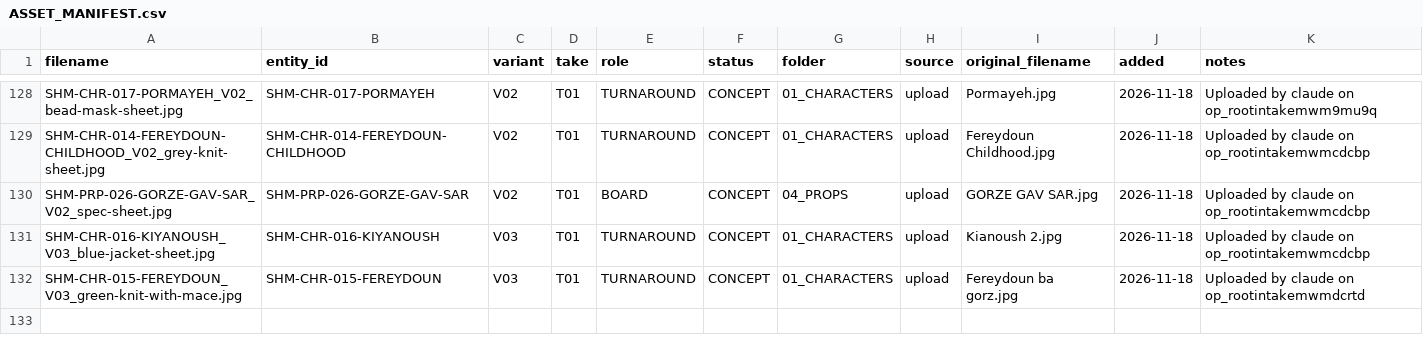
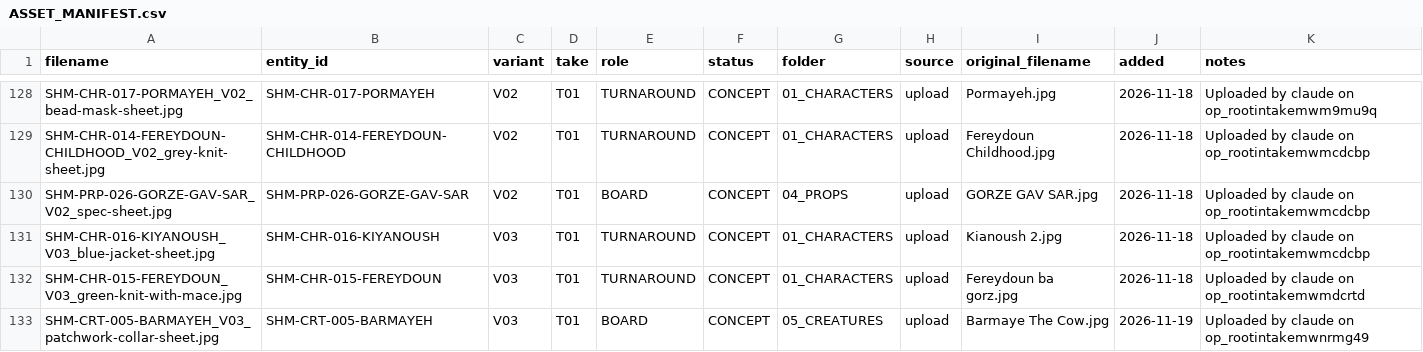
Before and after one commit to Hamed1920/shahnameh-cli, a CSV file: shahnameh-cli/00_PROJECT/registry/ASSET_MANIFEST.csv, drawn as a sheet; only a part is shown, gaps mark what is left out; the diff names each change by its address in the sheet, - before the commit and + after, or states it on an @@ line.

```diff
--- a/shahnameh-cli/00_PROJECT/registry/ASSET_MANIFEST.csv
+++ b/shahnameh-cli/00_PROJECT/registry/ASSET_MANIFEST.csv
+row 133: SHM-CRT-005-BARMAYEH_V03_patchwork-collar-sheet.jpg | SHM-CRT-005-BARMAYEH | V03 | T01 | BOARD | CONCEPT | 05_CREATURES | upload | Barmaye The Cow.jpg | 2026-11-19 | Uploaded by claude on op_rootintakemwnrmg49
```
Also changed, not shown: shahnameh-cli/00_PROJECT/registry/ENTITIES.csv, shahnameh-cli/00_PROJECT/sync/JOB_LEDGER.csv, 34 other files.
